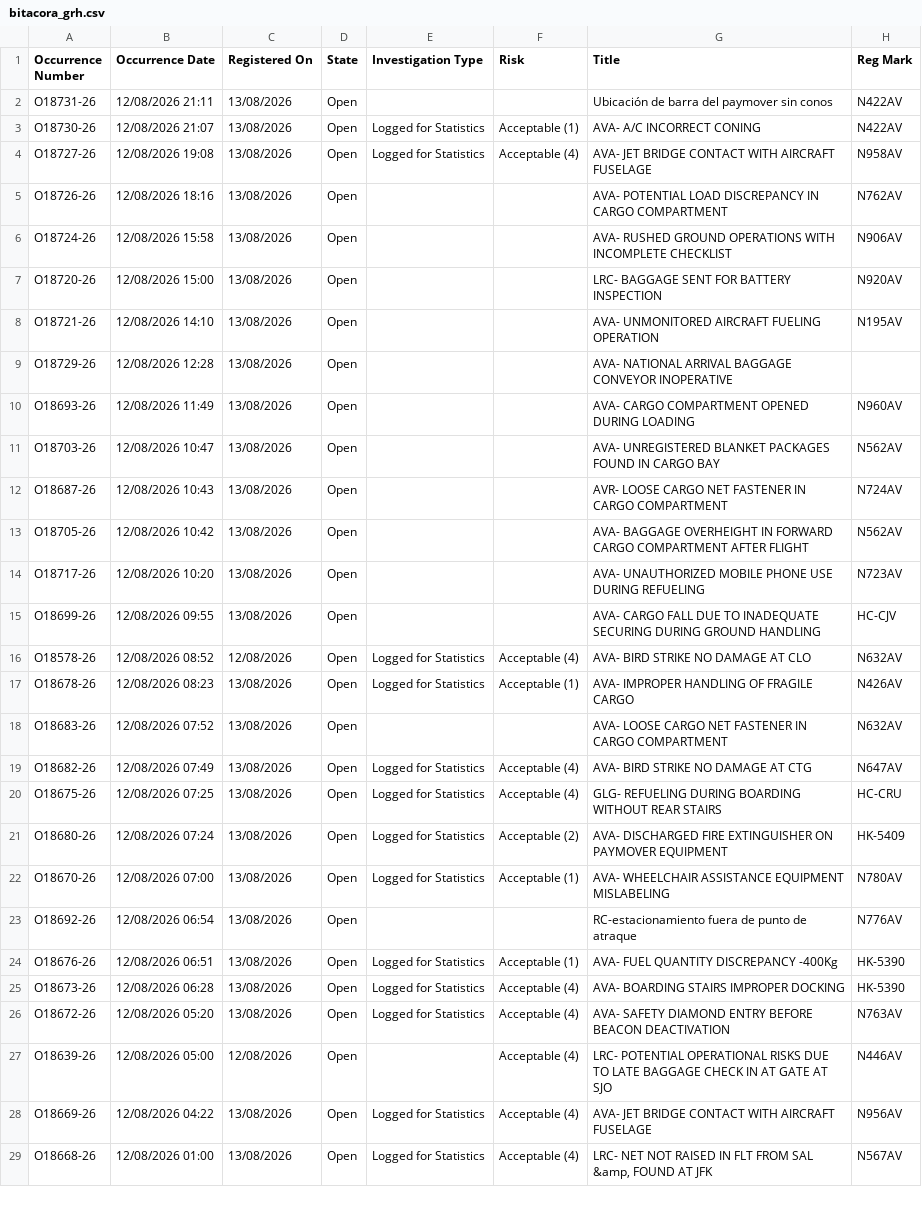
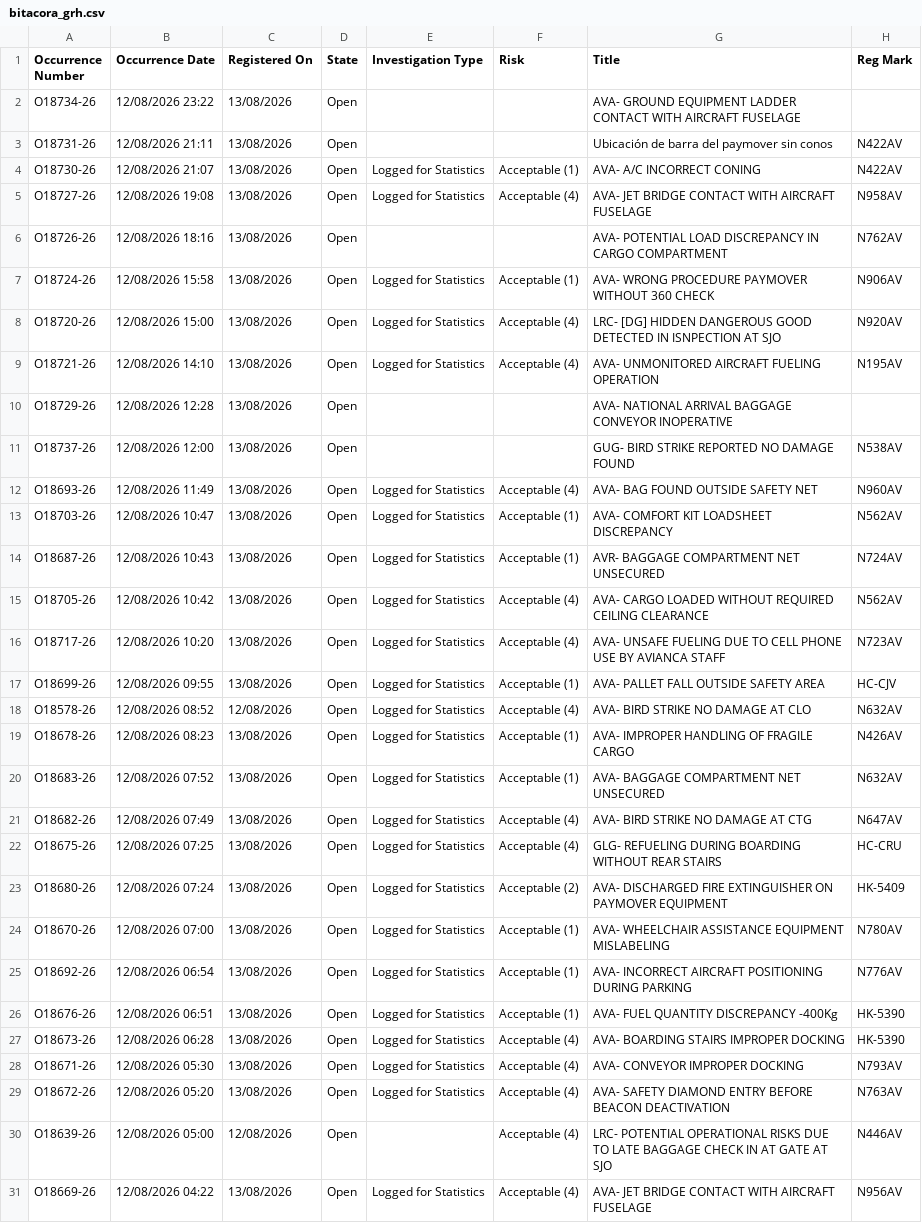
Before and after one commit to luibernip/segops, a CSV file: bitacora_grh.csv, drawn as a sheet; only a part is shown; the shorter side is filled out with more unchanged rows; the diff covers the shown part only.

```diff
--- a/bitacora_grh.csv
+++ b/bitacora_grh.csv
@@ -1,2 +1,3 @@
 Occurrence Number,Occurrence Date,Registered On,State,Investigation Type,Risk,Title,Reg Mark
+O18734-26,12/08/2026 23:22,13/08/2026,Open,,,AVA- GROUND EQUIPMENT LADDER CONTACT WITH AIRCRAFT FUSELAGE,
 O18731-26,12/08/2026 21:11,13/08/2026,Open,,,Ubicación de barra del paymover sin conos,N422AV
@@ -5,15 +6,16 @@ O18727-26,12/08/2026 19:08,13/08/2026,Open,Logged for Statistics,Acceptable (4),
 O18726-26,12/08/2026 18:16,13/08/2026,Open,,,AVA- POTENTIAL LOAD DISCREPANCY IN CARGO COMPARTMENT,N762AV
-O18724-26,12/08/2026 15:58,13/08/2026,Open,,,AVA- RUSHED GROUND OPERATIONS WITH INCOMPLETE CHECKLIST,N906AV
-O18720-26,12/08/2026 15:00,13/08/2026,Open,,,LRC- BAGGAGE SENT FOR BATTERY INSPECTION,N920AV
-O18721-26,12/08/2026 14:10,13/08/2026,Open,,,AVA- UNMONITORED AIRCRAFT FUELING OPERATION,N195AV
+O18724-26,12/08/2026 15:58,13/08/2026,Open,Logged for Statistics,Acceptable (1),AVA- WRONG PROCEDURE PAYMOVER WITHOUT 360 CHECK,N906AV
+O18720-26,12/08/2026 15:00,13/08/2026,Open,Logged for Statistics,Acceptable (4),LRC- [DG] HIDDEN DANGEROUS GOOD DETECTED IN ISNPECTION AT SJO,N920AV
+O18721-26,12/08/2026 14:10,13/08/2026,Open,Logged for Statistics,Acceptable (4),AVA- UNMONITORED AIRCRAFT FUELING OPERATION,N195AV
 O18729-26,12/08/2026 12:28,13/08/2026,Open,,,AVA- NATIONAL ARRIVAL BAGGAGE CONVEYOR INOPERATIVE,
-O18693-26,12/08/2026 11:49,13/08/2026,Open,,,AVA- CARGO COMPARTMENT OPENED DURING LOADING,N960AV
-O18703-26,12/08/2026 10:47,13/08/2026,Open,,,AVA- UNREGISTERED BLANKET PACKAGES FOUND IN CARGO BAY,N562AV
-O18687-26,12/08/2026 10:43,13/08/2026,Open,,,AVR- LOOSE CARGO NET FASTENER IN CARGO COMPARTMENT,N724AV
-O18705-26,12/08/2026 10:42,13/08/2026,Open,,,AVA- BAGGAGE OVERHEIGHT IN FORWARD CARGO COMPARTMENT AFTER FLIGHT,N562AV
-O18717-26,12/08/2026 10:20,13/08/2026,Open,,,AVA- UNAUTHORIZED MOBILE PHONE USE DURING REFUELING,N723AV
-O18699-26,12/08/2026 09:55,13/08/2026,Open,,,AVA- CARGO FALL DUE TO INADEQUATE SECURING DURING GROUND HANDLING,HC-CJV
+O18737-26,12/08/2026 12:00,13/08/2026,Open,,,GUG- BIRD STRIKE REPORTED NO DAMAGE FOUND,N538AV
+O18693-26,12/08/2026 11:49,13/08/2026,Open,Logged for Statistics,Acceptable (4),AVA- BAG FOUND OUTSIDE SAFETY NET,N960AV
+O18703-26,12/08/2026 10:47,13/08/2026,Open,Logged for Statistics,Acceptable (1),AVA- COMFORT KIT LOADSHEET DISCREPANCY,N562AV
+O18687-26,12/08/2026 10:43,13/08/2026,Open,Logged for Statistics,Acceptable (1),AVR- BAGGAGE COMPARTMENT NET UNSECURED,N724AV
+O18705-26,12/08/2026 10:42,13/08/2026,Open,Logged for Statistics,Acceptable (4),AVA- CARGO LOADED WITHOUT REQUIRED CEILING CLEARANCE,N562AV
+O18717-26,12/08/2026 10:20,13/08/2026,Open,Logged for Statistics,Acceptable (4),AVA- UNSAFE FUELING DUE TO CELL PHONE USE BY AVIANCA STAFF,N723AV
+O18699-26,12/08/2026 09:55,13/08/2026,Open,Logged for Statistics,Acceptable (1),AVA- PALLET FALL OUTSIDE SAFETY AREA,HC-CJV
 O18578-26,12/08/2026 08:52,12/08/2026,Open,Logged for Statistics,Acceptable (4),AVA- BIRD STRIKE NO DAMAGE AT CLO,N632AV
 O18678-26,12/08/2026 08:23,13/08/2026,Open,Logged for Statistics,Acceptable (1),AVA- IMPROPER HANDLING OF FRAGILE CARGO,N426AV
-O18683-26,12/08/2026 07:52,13/08/2026,Open,,,AVA- LOOSE CARGO NET FASTENER IN CARGO COMPARTMENT,N632AV
+O18683-26,12/08/2026 07:52,13/08/2026,Open,Logged for Statistics,Acceptable (1),AVA- BAGGAGE COMPARTMENT NET UNSECURED,N632AV
 O18682-26,12/08/2026 07:49,13/08/2026,Open,Logged for Statistics,Acceptable (4),AVA- BIRD STRIKE NO DAMAGE AT CTG,N647AV
@@ -22,5 +24,6 @@ O18680-26,12/08/2026 07:24,13/08/2026,Open,Logged for Statistics,Acceptable (2),
 O18670-26,12/08/2026 07:00,13/08/2026,Open,Logged for Statistics,Acceptable (1),AVA- WHEELCHAIR ASSISTANCE EQUIPMENT MISLABELING,N780AV
-O18692-26,12/08/2026 06:54,13/08/2026,Open,,,RC-estacionamiento fuera de punto de atraque,N776AV
+O18692-26,12/08/2026 06:54,13/08/2026,Open,Logged for Statistics,Acceptable (1),AVA- INCORRECT AIRCRAFT POSITIONING DURING PARKING,N776AV
 O18676-26,12/08/2026 06:51,13/08/2026,Open,Logged for Statistics,Acceptable (1),AVA- FUEL QUANTITY DISCREPANCY -400Kg,HK-5390
 O18673-26,12/08/2026 06:28,13/08/2026,Open,Logged for Statistics,Acceptable (4),AVA- BOARDING STAIRS IMPROPER DOCKING,HK-5390
+O18671-26,12/08/2026 05:30,13/08/2026,Open,Logged for Statistics,Acceptable (4),AVA- CONVEYOR IMPROPER DOCKING,N793AV
 O18672-26,12/08/2026 05:20,13/08/2026,Open,Logged for Statistics,Acceptable (4),AVA- SAFETY DIAMOND ENTRY BEFORE BEACON DEACTIVATION,N763AV
```
Also changed, not shown: 15 added rows and 3 edited cells elsewhere in this file, bitacora_cbn.csv, bitacora_cbn_real.csv, 4 other files.
